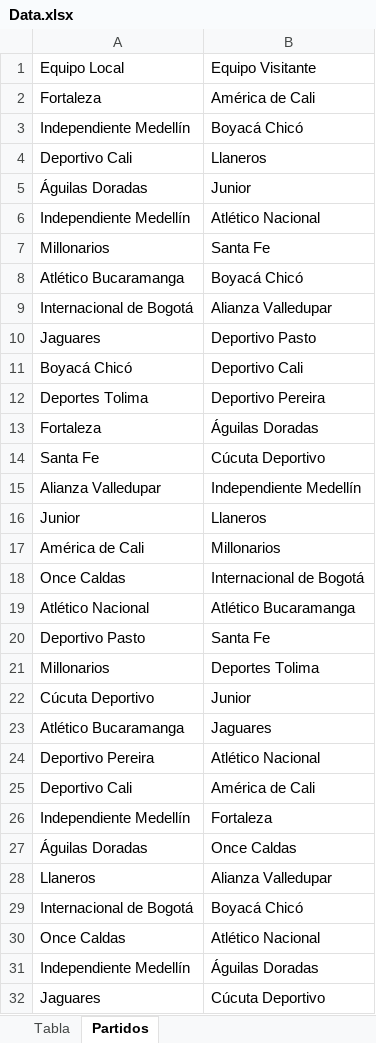
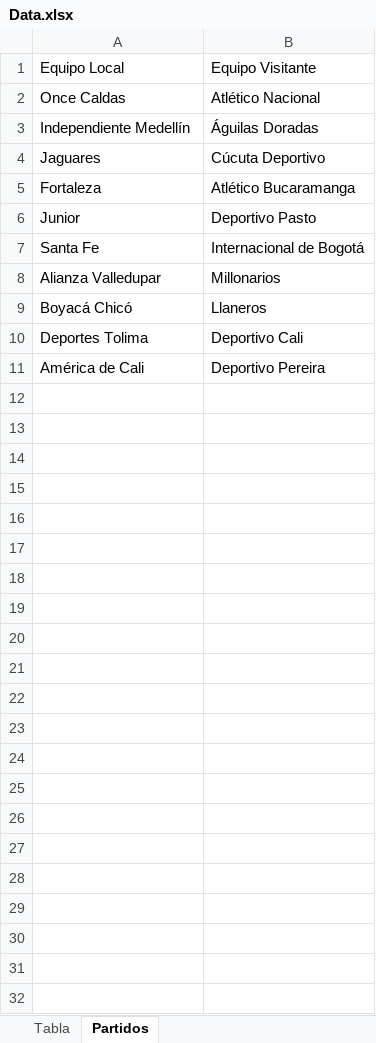
Before and after one commit to daniels13ca/simulador_liga, an Excel workbook: Data.xlsx, sheet Partidos, drawn as a sheet; only a part is shown; the shorter side is filled out with more unchanged rows; values as stored, in another font and other column widths than the file's, no borders; the diff names each change by its address in the sheet, - before the commit and + after, or states it on an @@ line.

```diff
--- a/Data.xlsx (sheet Partidos)
+++ b/Data.xlsx (sheet Partidos)
-row 2: Fortaleza | América de Cali
-row 3: Independiente Medellín | Boyacá Chicó
-row 4: Deportivo Cali | Llaneros
-row 5: Águilas Doradas | Junior
-row 6: Independiente Medellín | Atlético Nacional
-row 7: Millonarios | Santa Fe
-row 8: Atlético Bucaramanga | Boyacá Chicó
-row 9: Internacional de Bogotá | Alianza Valledupar
-row 10: Jaguares | Deportivo Pasto
-row 11: Boyacá Chicó | Deportivo Cali
-row 12: Deportes Tolima | Deportivo Pereira
-row 13: Fortaleza | Águilas Doradas
-row 14: Santa Fe | Cúcuta Deportivo
-row 15: Alianza Valledupar | Independiente Medellín
-row 16: Junior | Llaneros
-row 17: América de Cali | Millonarios
-row 18: Once Caldas | Internacional de Bogotá
-row 19: Atlético Nacional | Atlético Bucaramanga
-row 20: Deportivo Pasto | Santa Fe
-row 21: Millonarios | Deportes Tolima
-row 22: Cúcuta Deportivo | Junior
-row 23: Atlético Bucaramanga | Jaguares
-row 24: Deportivo Pereira | Atlético Nacional
-row 25: Deportivo Cali | América de Cali
-row 26: Independiente Medellín | Fortaleza
-row 27: Águilas Doradas | Once Caldas
-row 28: Llaneros | Alianza Valledupar
-row 29: Internacional de Bogotá | Boyacá Chicó
```
Also changed, not shown: sheet Tabla, Resultados.xlsx, 5 other files.
